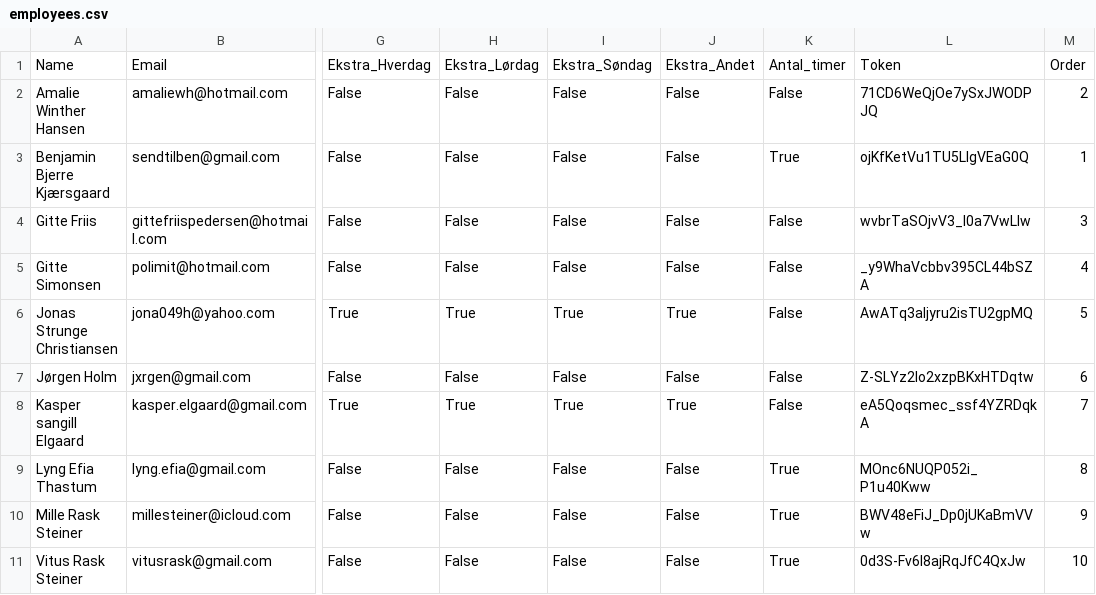
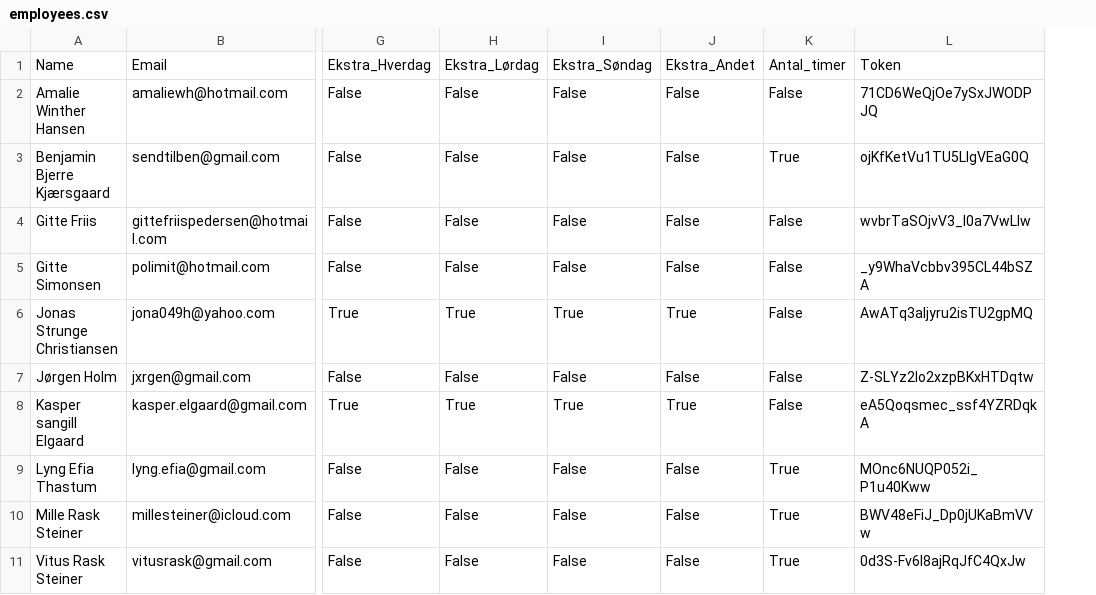
Before and after one commit to jxrgen/timeregnskab, a CSV file: employees.csv, drawn as a sheet; only a part is shown, gaps mark what is left out; the diff names each change by its address in the sheet, - before the commit and + after, or states it on an @@ line.

```diff
--- a/employees.csv
+++ b/employees.csv
-column M, rows 1-11: Order | 2 | 1 | 3 | 4 | 5 | 6 | 7 | 8 | 9 | 10
```
Also changed, not shown: 1 other file.
